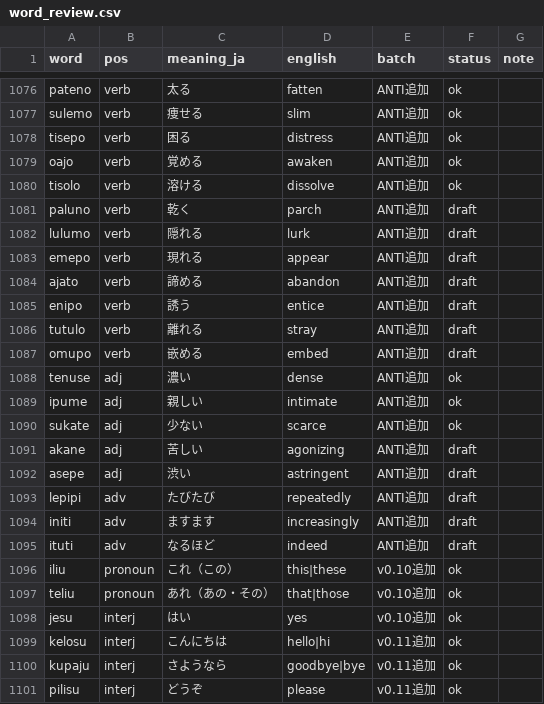
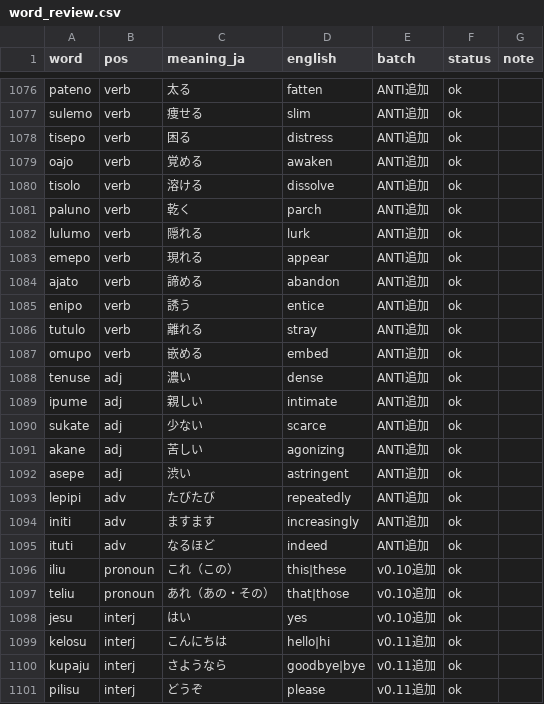
Before and after one commit to kohga1220-stack/logi, a CSV file: dictionary/word_review.csv, drawn as a sheet; only a part is shown, gaps mark what is left out; the diff covers the shown part only.

```diff
--- a/dictionary/word_review.csv
+++ b/dictionary/word_review.csv
@@ -1080,9 +1080,9 @@ oajo,verb,覚める,awaken,ANTI追加,ok,
 tisolo,verb,溶ける,dissolve,ANTI追加,ok,
-paluno,verb,乾く,parch,ANTI追加,draft,
-lulumo,verb,隠れる,lurk,ANTI追加,draft,
-emepo,verb,現れる,appear,ANTI追加,draft,
-ajato,verb,諦める,abandon,ANTI追加,draft,
-enipo,verb,誘う,entice,ANTI追加,draft,
-tutulo,verb,離れる,stray,ANTI追加,draft,
-omupo,verb,嵌める,embed,ANTI追加,draft,
+paluno,verb,乾く,parch,ANTI追加,ok,
+lulumo,verb,隠れる,lurk,ANTI追加,ok,
+emepo,verb,現れる,appear,ANTI追加,ok,
+ajato,verb,諦める,abandon,ANTI追加,ok,
+enipo,verb,誘う,entice,ANTI追加,ok,
+tutulo,verb,離れる,stray,ANTI追加,ok,
+omupo,verb,嵌める,embed,ANTI追加,ok,
 tenuse,adj,濃い,dense,ANTI追加,ok,
@@ -1090,7 +1090,7 @@ ipume,adj,親しい,intimate,ANTI追加,ok,
 sukate,adj,少ない,scarce,ANTI追加,ok,
-akane,adj,苦しい,agonizing,ANTI追加,draft,
-asepe,adj,渋い,astringent,ANTI追加,draft,
-lepipi,adv,たびたび,repeatedly,ANTI追加,draft,
-initi,adv,ますます,increasingly,ANTI追加,draft,
-ituti,adv,なるほど,indeed,ANTI追加,draft,
+akane,adj,苦しい,agonizing,ANTI追加,ok,
+asepe,adj,渋い,astringent,ANTI追加,ok,
+lepipi,adv,たびたび,repeatedly,ANTI追加,ok,
+initi,adv,ますます,increasingly,ANTI追加,ok,
+ituti,adv,なるほど,indeed,ANTI追加,ok,
 iliu,pronoun,これ（この）,this|these,v0.10追加,ok,
```
Also changed, not shown: 11 edited cells elsewhere in this file, 2 other files.
